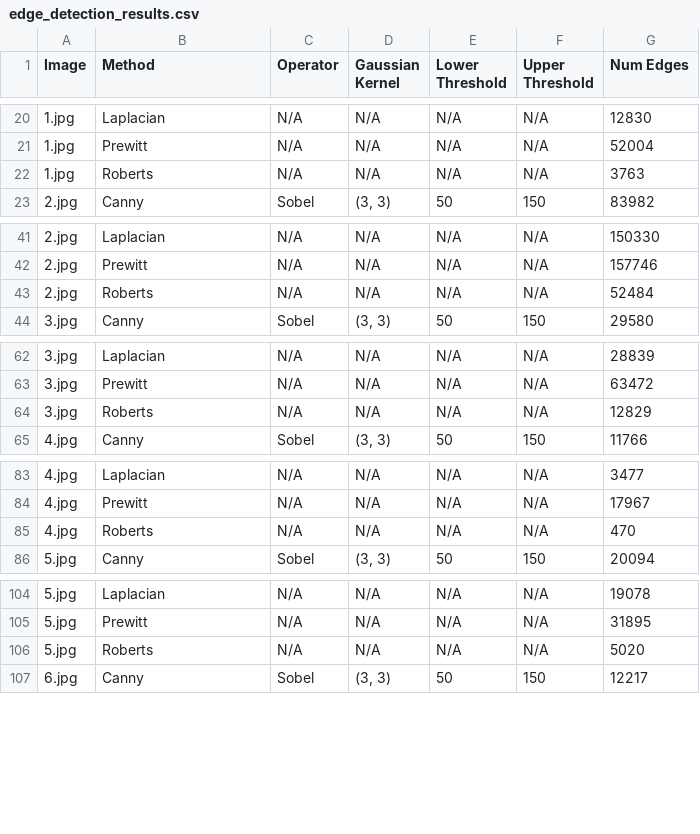
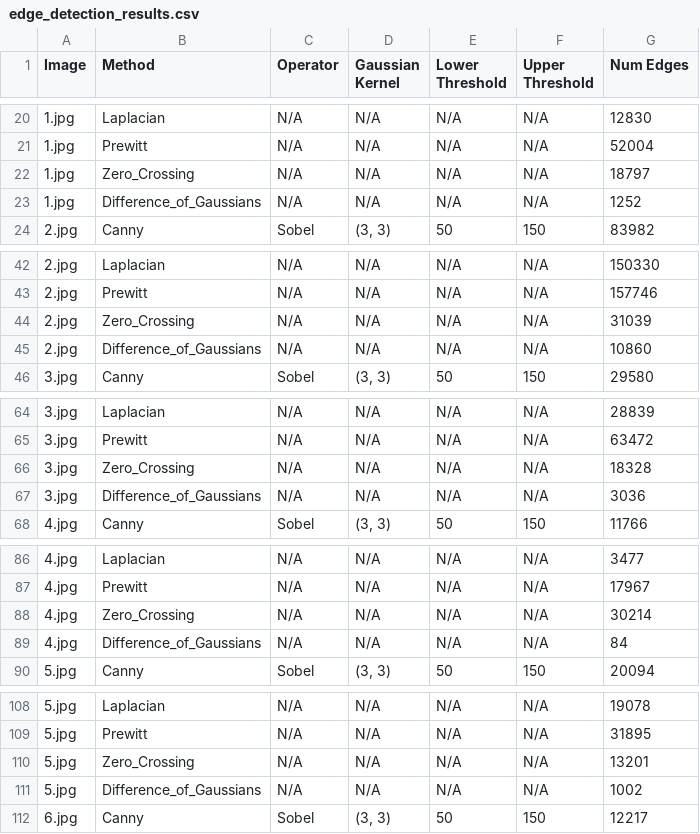
Before and after one commit to SomeClade/Algorithms-of-digital-multimedia-processing, a CSV file: iz2/edge_detection_results.csv, drawn as a sheet; only a part is shown, gaps mark what is left out; the diff covers the shown part only.

```diff
--- a/iz2/edge_detection_results.csv
+++ b/iz2/edge_detection_results.csv
@@ -21,3 +21,4 @@
 1.jpg,Prewitt,N/A,N/A,N/A,N/A,52004
-1.jpg,Roberts,N/A,N/A,N/A,N/A,3763
+1.jpg,Zero_Crossing,N/A,N/A,N/A,N/A,18797
+1.jpg,Difference_of_Gaussians,N/A,N/A,N/A,N/A,1252
 2.jpg,Canny,Sobel,"(3, 3)",50,150,83982
@@ -42,3 +43,4 @@
 2.jpg,Prewitt,N/A,N/A,N/A,N/A,157746
-2.jpg,Roberts,N/A,N/A,N/A,N/A,52484
+2.jpg,Zero_Crossing,N/A,N/A,N/A,N/A,31039
+2.jpg,Difference_of_Gaussians,N/A,N/A,N/A,N/A,10860
 3.jpg,Canny,Sobel,"(3, 3)",50,150,29580
@@ -63,3 +65,4 @@
 3.jpg,Prewitt,N/A,N/A,N/A,N/A,63472
-3.jpg,Roberts,N/A,N/A,N/A,N/A,12829
+3.jpg,Zero_Crossing,N/A,N/A,N/A,N/A,18328
+3.jpg,Difference_of_Gaussians,N/A,N/A,N/A,N/A,3036
 4.jpg,Canny,Sobel,"(3, 3)",50,150,11766
@@ -84,3 +87,4 @@
 4.jpg,Prewitt,N/A,N/A,N/A,N/A,17967
-4.jpg,Roberts,N/A,N/A,N/A,N/A,470
+4.jpg,Zero_Crossing,N/A,N/A,N/A,N/A,30214
+4.jpg,Difference_of_Gaussians,N/A,N/A,N/A,N/A,84
 5.jpg,Canny,Sobel,"(3, 3)",50,150,20094
@@ -105,3 +109,4 @@
 5.jpg,Prewitt,N/A,N/A,N/A,N/A,31895
-5.jpg,Roberts,N/A,N/A,N/A,N/A,5020
+5.jpg,Zero_Crossing,N/A,N/A,N/A,N/A,13201
+5.jpg,Difference_of_Gaussians,N/A,N/A,N/A,N/A,1002
 6.jpg,Canny,Sobel,"(3, 3)",50,150,12217
```
Also changed, not shown: 4 added rows and 8 edited cells elsewhere in this file, 27 other files.
